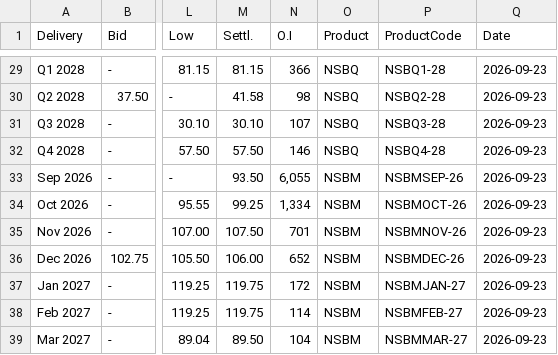
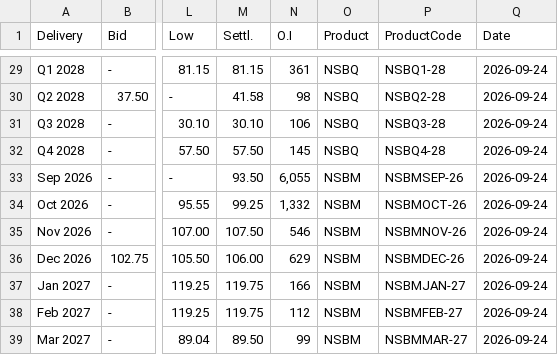
Before and after one commit to rikuisotalus-ux/Euronext-oma, a CSV file: latest_settlement.csv, drawn as a sheet; only a part is shown, gaps mark what is left out; the diff covers the shown part only; the diff names each change by its address in the sheet, - before the commit and + after, or states it on an @@ line.

```diff
--- a/latest_settlement.csv
+++ b/latest_settlement.csv
-N29 (O.I): 366
+N29 (O.I): 361
-Q29:Q39 (Date): 2026-09-23
+Q29:Q39 (Date): 2026-09-24
-N31 (O.I): 107
+N31 (O.I): 106
-N32 (O.I): 146
+N32 (O.I): 145
-N34 (O.I): 1,334
+N34 (O.I): 1,332
-N35 (O.I): 701
+N35 (O.I): 546
-N36 (O.I): 652
+N36 (O.I): 629
-N37 (O.I): 172
+N37 (O.I): 166
-N38 (O.I): 114
+N38 (O.I): 112
-N39 (O.I): 104
+N39 (O.I): 99
```
Also changed, not shown: 40 edited cells elsewhere in this file, historical_settlement.csv, latest_fuels.csv, 4 other files.
